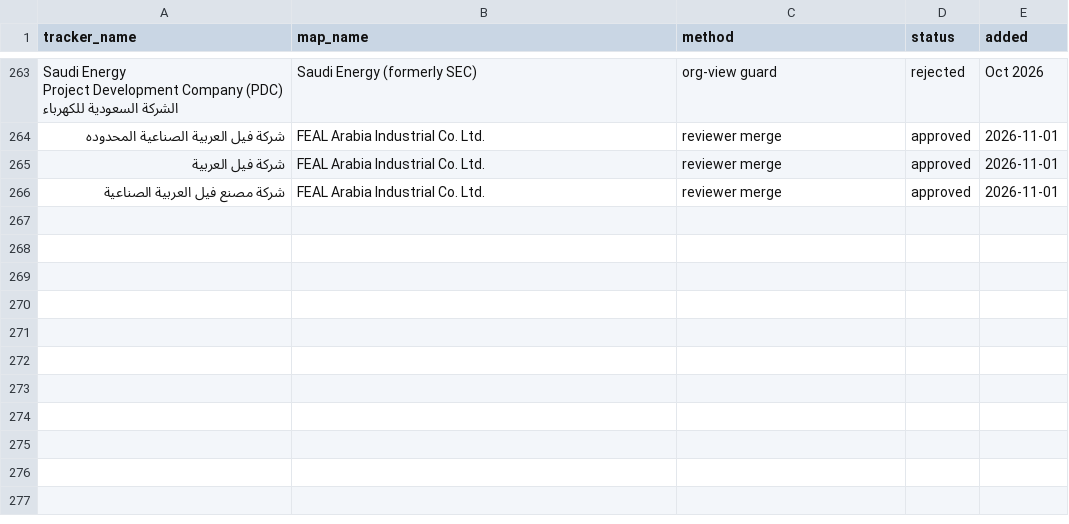
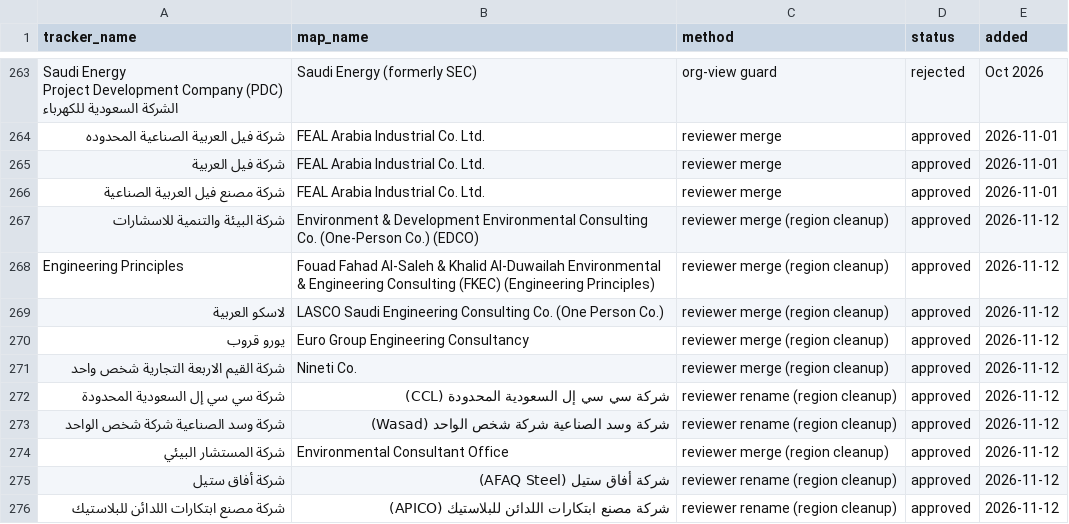
Before and after one commit to strategic-planning-eh/eh-bid-dashboard, a CSV file: pipeline/aliases.csv, drawn as a sheet; only a part is shown, gaps mark what is left out.

```diff
--- a/pipeline/aliases.csv
+++ b/pipeline/aliases.csv
@@ -270 +270,11 @@ Project Development Company (PDC)
 شركة مصنع فيل العربية الصناعية,FEAL Arabia Industrial Co. Ltd.,reviewer merge,approved,2026-11-01
+شركة البيئة والتنمية للاسشارات,Environment & Development Environmental Consulting Co. (One-Person Co.) (EDCO),reviewer merge (region cleanup),approved,2026-11-12
+Engineering Principles,Fouad Fahad Al-Saleh & Khalid Al-Duwailah Environmental & Engineering Consulting (FKEC) (Engineering Principles),reviewer merge (region cleanup),approved,2026-11-12
+لاسكو العربية,LASCO Saudi Engineering Consulting Co. (One Person Co.),reviewer merge (region cleanup),approved,2026-11-12
+يورو قروب,Euro Group Engineering Consultancy,reviewer merge (region cleanup),approved,2026-11-12
+شركة القيم الاربعة التجارية شخص واحد,Nineti Co.,reviewer merge (region cleanup),approved,2026-11-12
+شركة سي سي إل السعودية المحدودة,شركة سي سي إل السعودية المحدودة (CCL),reviewer rename (region cleanup),approved,2026-11-12
+شركة وسد الصناعية شركة شخص الواحد,شركة وسد الصناعية شركة شخص الواحد (Wasad),reviewer rename (region cleanup),approved,2026-11-12
+شركة المستشار البيئي,Environmental Consultant Office,reviewer merge (region cleanup),approved,2026-11-12
+شركة أفاق ستيل,شركة أفاق ستيل (AFAQ Steel),reviewer rename (region cleanup),approved,2026-11-12
+شركة مصنع ابتكارات اللدائن للبلاستيك,شركة مصنع ابتكارات اللدائن للبلاستيك (APICO),reviewer rename (region cleanup),approved,2026-11-12
```
Also changed, not shown: 7 other files.
